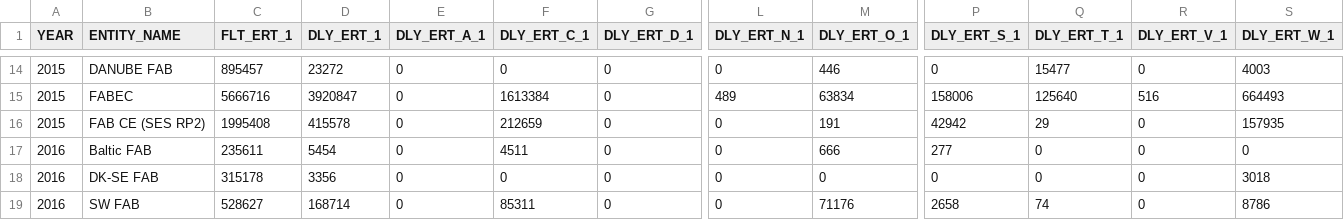
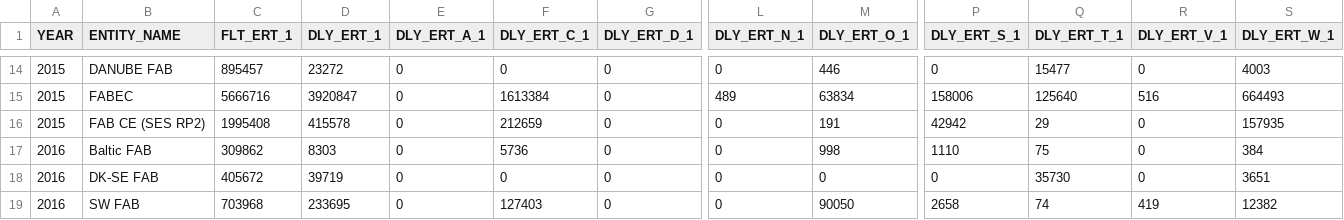
Before and after one commit to euctrl-pru/website, a CSV file: data/set/ert_flt/En-Route_Traffic_FAB_FIR.csv, drawn as a sheet; only a part is shown, gaps mark what is left out; the diff covers the shown part only; the diff names each change by its address in the sheet, - before the commit and + after, or states it on an @@ line.

```diff
--- a/data/set/ert_flt/En-Route_Traffic_FAB_FIR.csv
+++ b/data/set/ert_flt/En-Route_Traffic_FAB_FIR.csv
-C17 (FLT_ERT_1): 235611
+C17 (FLT_ERT_1): 309862
-D17 (DLY_ERT_1): 5454
+D17 (DLY_ERT_1): 8303
-F17 (DLY_ERT_C_1): 4511
+F17 (DLY_ERT_C_1): 5736
-M17 (DLY_ERT_O_1): 666
+M17 (DLY_ERT_O_1): 998
-P17 (DLY_ERT_S_1): 277
+P17 (DLY_ERT_S_1): 1110
-Q17 (DLY_ERT_T_1): 0
+Q17 (DLY_ERT_T_1): 75
-S17 (DLY_ERT_W_1): 0
+S17 (DLY_ERT_W_1): 384
-C18 (FLT_ERT_1): 315178
+C18 (FLT_ERT_1): 405672
-D18 (DLY_ERT_1): 3356
+D18 (DLY_ERT_1): 39719
-Q18 (DLY_ERT_T_1): 0
+Q18 (DLY_ERT_T_1): 35730
-S18 (DLY_ERT_W_1): 3018
+S18 (DLY_ERT_W_1): 3651
-C19 (FLT_ERT_1): 528627
+C19 (FLT_ERT_1): 703968
-D19 (DLY_ERT_1): 168714
+D19 (DLY_ERT_1): 233695
-F19 (DLY_ERT_C_1): 85311
+F19 (DLY_ERT_C_1): 127403
-M19 (DLY_ERT_O_1): 71176
+M19 (DLY_ERT_O_1): 90050
-R19 (DLY_ERT_V_1): 0
+R19 (DLY_ERT_V_1): 419
-S19 (DLY_ERT_W_1): 8786
+S19 (DLY_ERT_W_1): 12382
```
Also changed, not shown: 1 added row, 1 removed row and 24 edited cells elsewhere in this file, graphics/en-route_atfm_delay_fab/En-Route_Traffic_FAB_FIR.csv, 8 other files.
